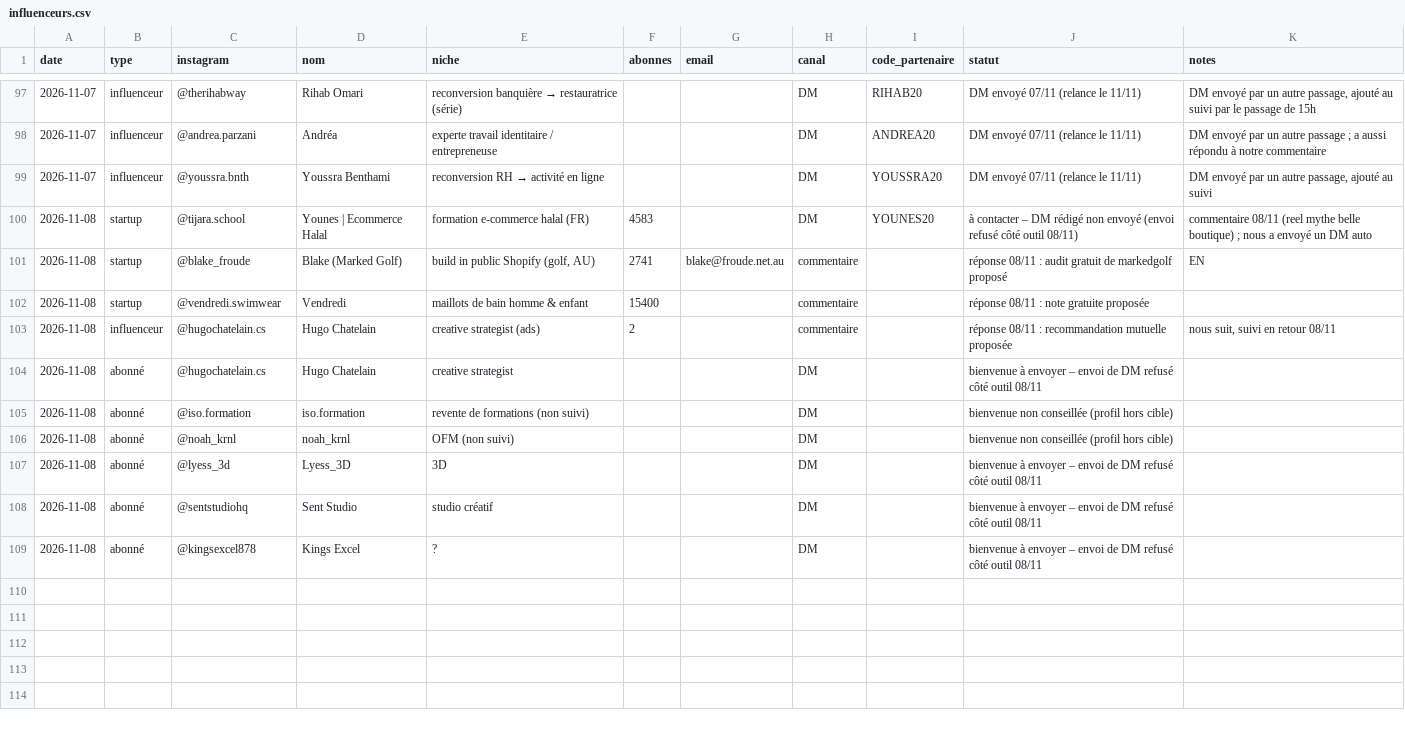
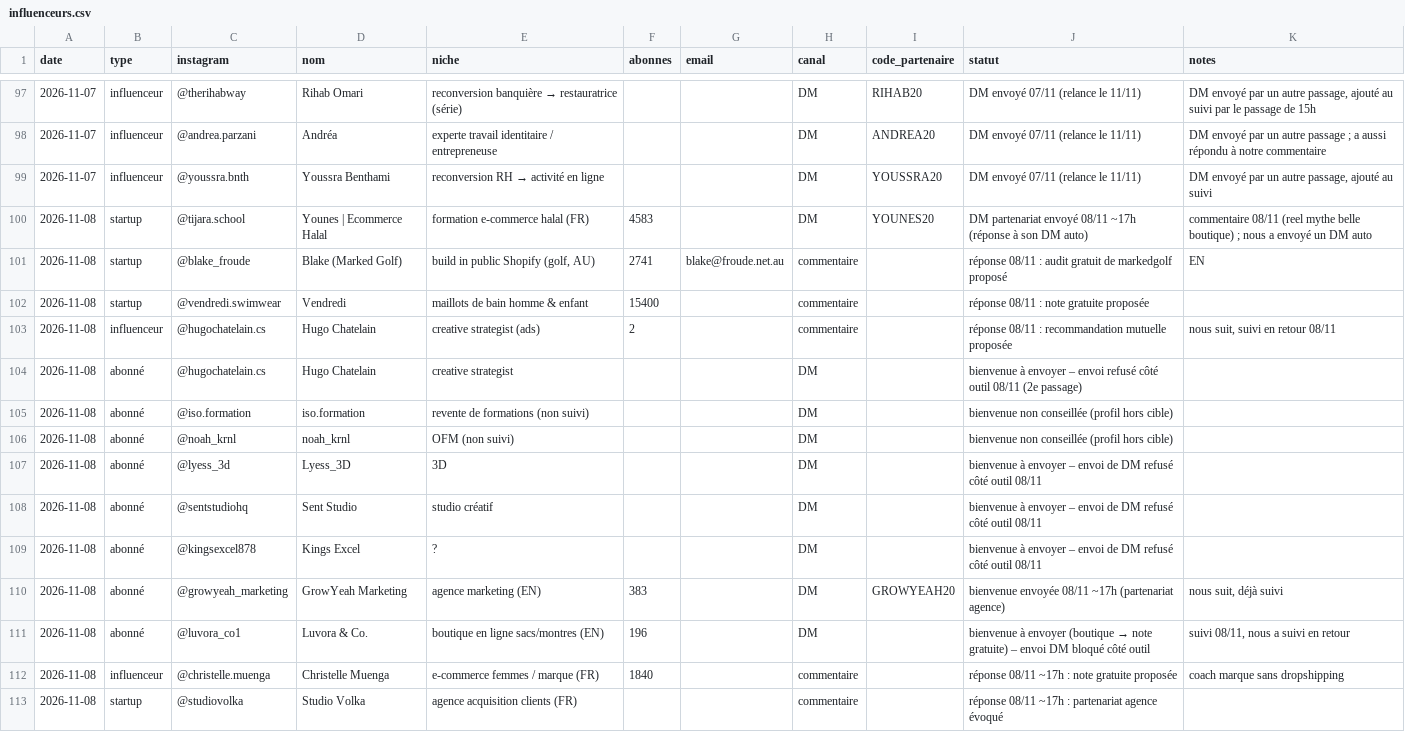
Before and after one commit to storescoreaudit-cmyk/storescore-audit.github.io, a CSV file: influenceurs.csv, drawn as a sheet; only a part is shown, gaps mark what is left out.

```diff
--- a/influenceurs.csv
+++ b/influenceurs.csv
@@ -99,3 +99,3 @@ date,type,instagram,nom,niche,abonnes,email,canal,code_partenaire,statut,notes
 2026-11-07,influenceur,@youssra.bnth,Youssra Benthami,reconversion RH → activité en ligne,,,DM,YOUSSRA20,DM envoyé 07/11 (relance le 11/11),"DM envoyé par un autre passage, ajouté au suivi"
-2026-11-08,startup,@tijara.school,Younes | Ecommerce Halal,formation e-commerce halal (FR),4583,,DM,YOUNES20,à contacter – DM rédigé non envoyé (envoi refusé côté outil 08/11),commentaire 08/11 (reel mythe belle boutique) ; nous a envoyé un DM auto
+2026-11-08,startup,@tijara.school,Younes | Ecommerce Halal,formation e-commerce halal (FR),4583,,DM,YOUNES20,DM partenariat envoyé 08/11 ~17h (réponse à son DM auto),commentaire 08/11 (reel mythe belle boutique) ; nous a envoyé un DM auto
 2026-11-08,startup,@blake_froude,Blake (Marked Golf),"build in public Shopify (golf, AU)",2741,blake@froude.net.au,commentaire,,réponse 08/11 : audit gratuit de markedgolf proposé,EN
@@ -103,3 +103,3 @@ date,type,instagram,nom,niche,abonnes,email,canal,code_partenaire,statut,notes
 2026-11-08,influenceur,@hugochatelain.cs,Hugo Chatelain,creative strategist (ads),2,,commentaire,,réponse 08/11 : recommandation mutuelle proposée,"nous suit, suivi en retour 08/11"
-2026-11-08,abonné,@hugochatelain.cs,Hugo Chatelain,creative strategist,,,DM,,bienvenue à envoyer – envoi de DM refusé côté outil 08/11,
+2026-11-08,abonné,@hugochatelain.cs,Hugo Chatelain,creative strategist,,,DM,,bienvenue à envoyer – envoi refusé côté outil 08/11 (2e passage),
 2026-11-08,abonné,@iso.formation,iso.formation,revente de formations (non suivi),,,DM,,bienvenue non conseillée (profil hors cible),
@@ -109 +109,5 @@ date,type,instagram,nom,niche,abonnes,email,canal,code_partenaire,statut,notes
 2026-11-08,abonné,@kingsexcel878,Kings Excel,?,,,DM,,bienvenue à envoyer – envoi de DM refusé côté outil 08/11,
+2026-11-08,abonné,@growyeah_marketing,GrowYeah Marketing,agence marketing (EN),383,,DM,GROWYEAH20,bienvenue envoyée 08/11 ~17h (partenariat agence),"nous suit, déjà suivi"
+2026-11-08,abonné,@luvora_co1,Luvora & Co.,boutique en ligne sacs/montres (EN),196,,DM,,bienvenue à envoyer (boutique → note gratuite) – envoi DM bloqué côté outil,"suivi 08/11, nous a suivi en retour"
+2026-11-08,influenceur,@christelle.muenga,Christelle Muenga,e-commerce femmes / marque (FR),1840,,commentaire,,réponse 08/11 ~17h : note gratuite proposée,coach marque sans dropshipping
+2026-11-08,startup,@studiovolka,Studio Volka,agence acquisition clients (FR),,,commentaire,,réponse 08/11 ~17h : partenariat agence évoqué,
```
